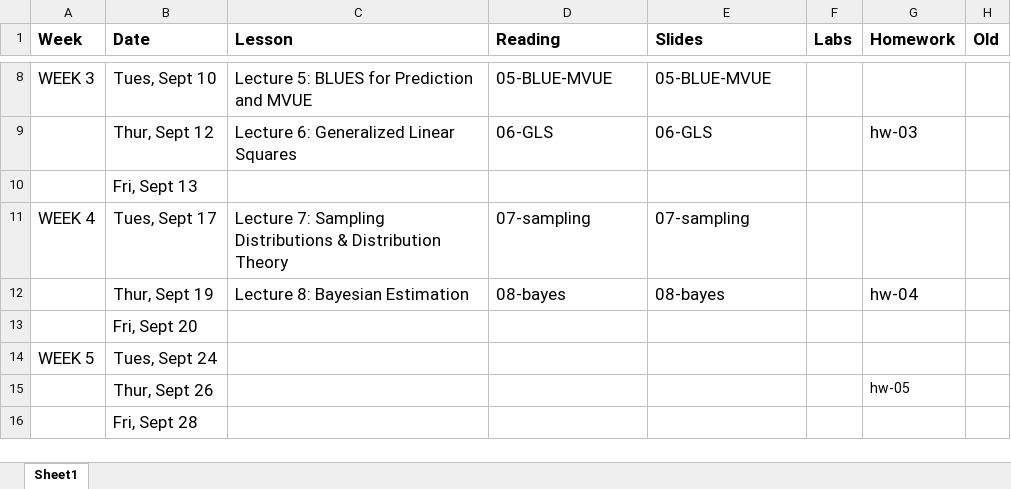
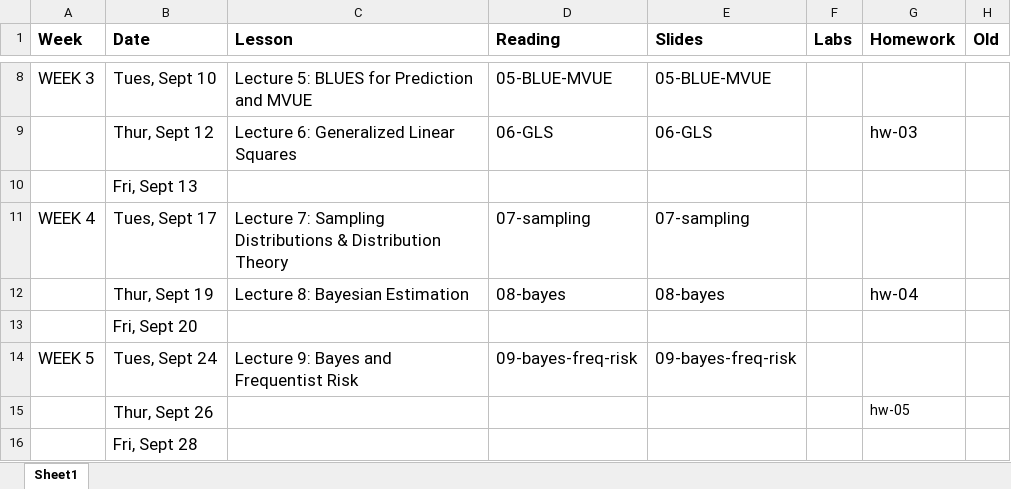
Before and after one commit to STA721-F24/website, an Excel workbook: schedule.xlsx, sheet Sheet1, drawn as a sheet; only a part is shown, gaps mark what is left out; values as stored, in another font and other column widths than the file's, no borders; the diff names each change by its address in the sheet, - before the commit and + after, or states it on an @@ line.

Commit message:
add lecture 9

```diff
--- a/schedule.xlsx (sheet Sheet1)
+++ b/schedule.xlsx (sheet Sheet1)
-C14 (Lesson): (empty)
+C14 (Lesson): Lecture 9: Bayes and Frequentist Risk
-D14 (Reading): (empty)
+D14 (Reading): 09-bayes-freq-risk
-E14 (Slides): (empty)
+E14 (Slides): 09-bayes-freq-risk
```
Also changed, not shown: 7 other files.
